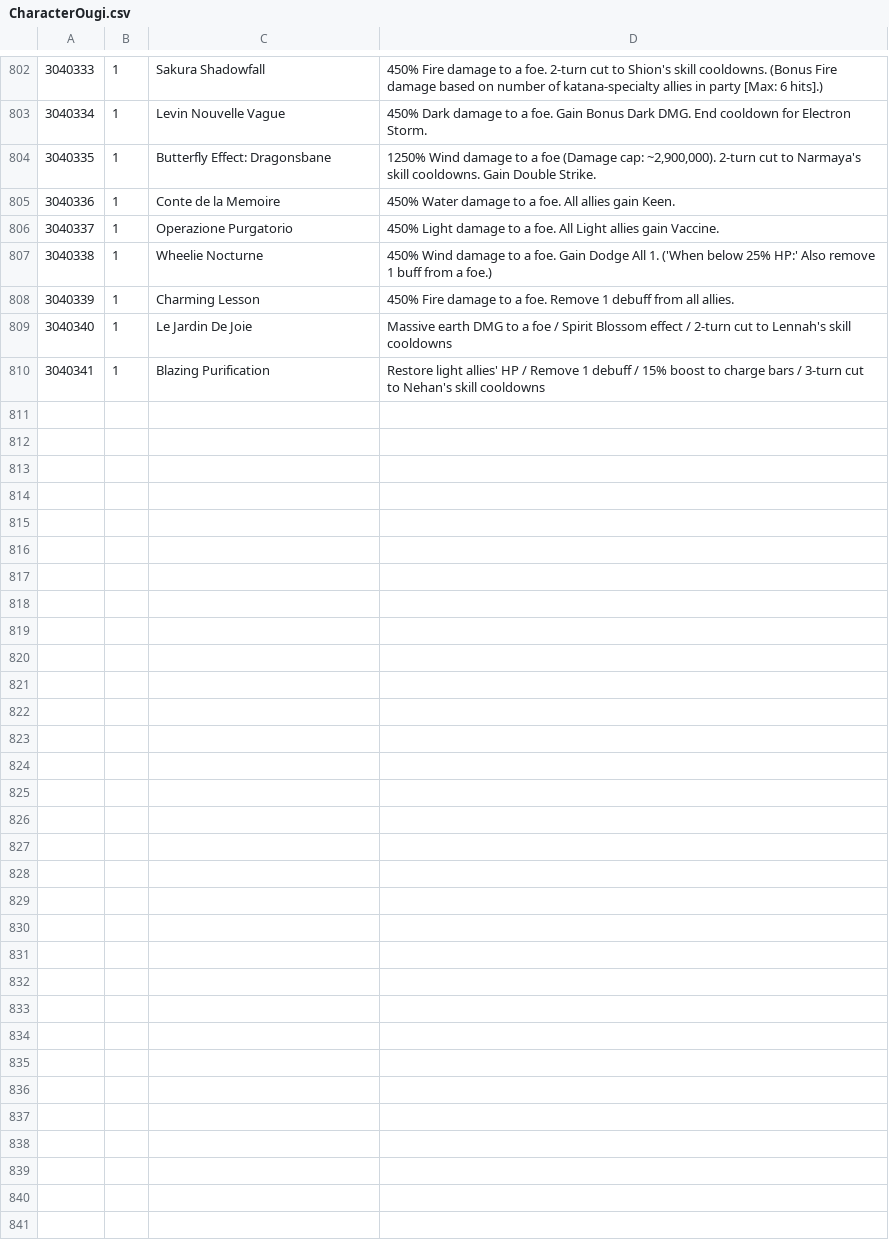
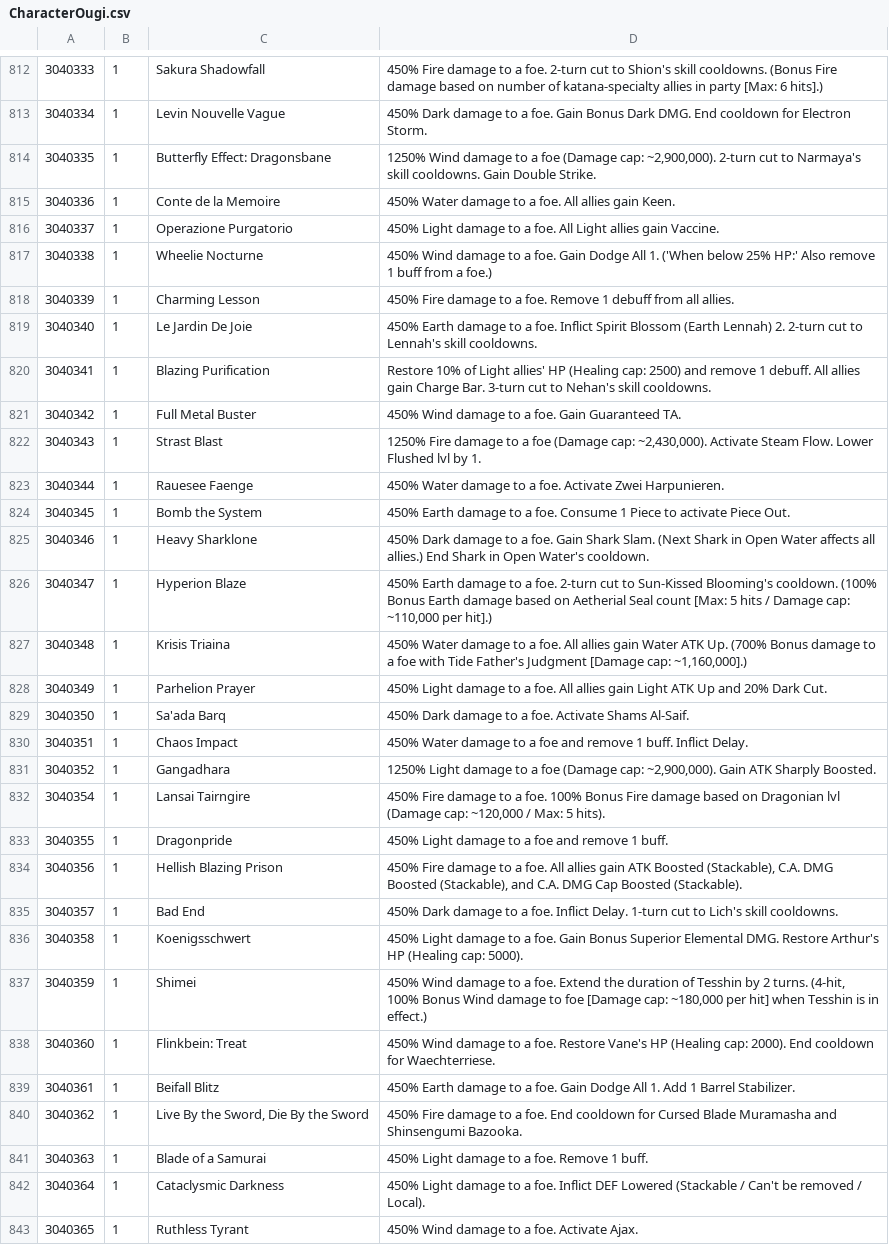
Before and after one commit to Minimalist3/GranblueParty, a CSV file: WikiParser/db/CharacterOugi.csv, drawn as a sheet; only a part is shown, gaps mark what is left out; the diff covers the shown part only.

```diff
--- a/WikiParser/db/CharacterOugi.csv
+++ b/WikiParser/db/CharacterOugi.csv
@@ -808,3 +818,26 @@
 3040339	1	Charming Lesson	 450% Fire damage to a foe. Remove 1 debuff from all allies.
-3040340	1	Le Jardin De Joie	 Massive earth DMG to a foe / Spirit Blossom effect / 2-turn cut to Lennah's skill cooldowns
-3040341	1	Blazing Purification	 Restore light allies' HP / Remove 1 debuff / 15% boost to charge bars / 3-turn cut to Nehan's skill cooldowns
+3040340	1	Le Jardin De Joie	 450% Earth damage to a foe. Inflict Spirit Blossom (Earth Lennah) 2. 2-turn cut to Lennah's skill cooldowns.
+3040341	1	Blazing Purification	 Restore 10% of Light allies' HP (Healing cap: 2500) and remove 1 debuff. All allies gain Charge Bar. 3-turn cut to Nehan's skill cooldowns.
+3040342	1	Full Metal Buster	 450% Wind damage to a foe. Gain Guaranteed TA.
+3040343	1	Strast Blast	 1250% Fire damage to a foe (Damage cap: ~2,430,000). Activate Steam Flow. Lower Flushed lvl by 1.
+3040344	1	Rauesee Faenge	 450% Water damage to a foe. Activate Zwei Harpunieren.
+3040345	1	Bomb the System	 450% Earth damage to a foe. Consume 1 Piece to activate Piece Out.
+3040346	1	Heavy Sharklone	 450% Dark damage to a foe. Gain Shark Slam. (Next Shark in Open Water affects all allies.) End Shark in Open Water's cooldown.
+3040347	1	Hyperion Blaze	 450% Earth damage to a foe. 2-turn cut to Sun-Kissed Blooming's cooldown. (100% Bonus Earth damage based on Aetherial Seal count [Max: 5 hits / Damage cap: ~110,000 per hit].)
+3040348	1	Krisis Triaina	 450% Water damage to a foe. All allies gain Water ATK Up. (700% Bonus damage to a foe with Tide Father's Judgment [Damage cap: ~1,160,000].)
+3040349	1	Parhelion Prayer	 450% Light damage to a foe. All allies gain Light ATK Up and 20% Dark Cut.
+3040350	1	Sa'ada Barq	 450% Dark damage to a foe. Activate Shams Al-Saif.
+3040351	1	Chaos Impact	 450% Water damage to a foe and remove 1 buff. Inflict Delay.
+3040352	1	Gangadhara	 1250% Light damage to a foe (Damage cap: ~2,900,000). Gain ATK Sharply Boosted.
+3040354	1	Lansai Tairngire	 450% Fire damage to a foe. 100% Bonus Fire damage based on Dragonian lvl (Damage cap: ~120,000 / Max: 5 hits).
+3040355	1	Dragonpride	 450% Light damage to a foe and remove 1 buff.
+3040356	1	Hellish Blazing Prison	 450% Fire damage to a foe. All allies gain ATK Boosted (Stackable), C.A. DMG Boosted (Stackable), and C.A. DMG Cap Boosted (Stackable).
+3040357	1	Bad End	 450% Dark damage to a foe. Inflict Delay. 1-turn cut to Lich's skill cooldowns.
+3040358	1	Koenigsschwert	 450% Light damage to a foe. Gain Bonus Superior Elemental DMG. Restore Arthur's HP (Healing cap: 5000).
+3040359	1	Shimei	 450% Wind damage to a foe. Extend the duration of Tesshin by 2 turns. (4-hit, 100% Bonus Wind damage to foe [Damage cap: ~180,000 per hit] when Tesshin is in effect.)
+3040360	1	Flinkbein: Treat	 450% Wind damage to a foe. Restore Vane's HP (Healing cap: 2000). End cooldown for Waechterriese.
+3040361	1	Beifall Blitz	 450% Earth damage to a foe. Gain Dodge All 1. Add 1 Barrel Stabilizer.
+3040362	1	Live By the Sword, Die By the Sword	 450% Fire damage to a foe. End cooldown for Cursed Blade Muramasha and Shinsengumi Bazooka.
+3040363	1	Blade of a Samurai	 450% Light damage to a foe. Remove 1 buff.
+3040364	1	Cataclysmic Darkness	 450% Light damage to a foe. Inflict DEF Lowered (Stackable / Can't be removed / Local).
+3040365	1	Ruthless Tyrant	 450% Wind damage to a foe. Activate Ajax.
```
Also changed, not shown: 10 added rows and 19 edited cells elsewhere in this file, WikiParser/db/Character.csv, WikiParser/db/SummonAura.csv, 35 other files.
